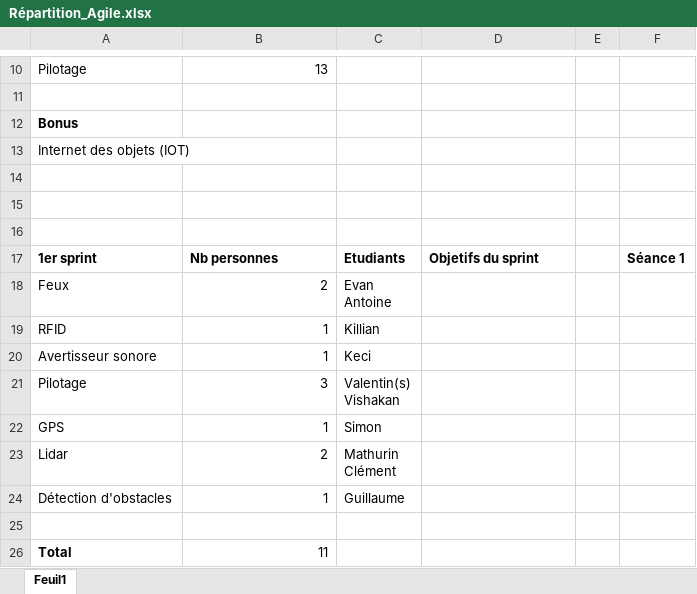
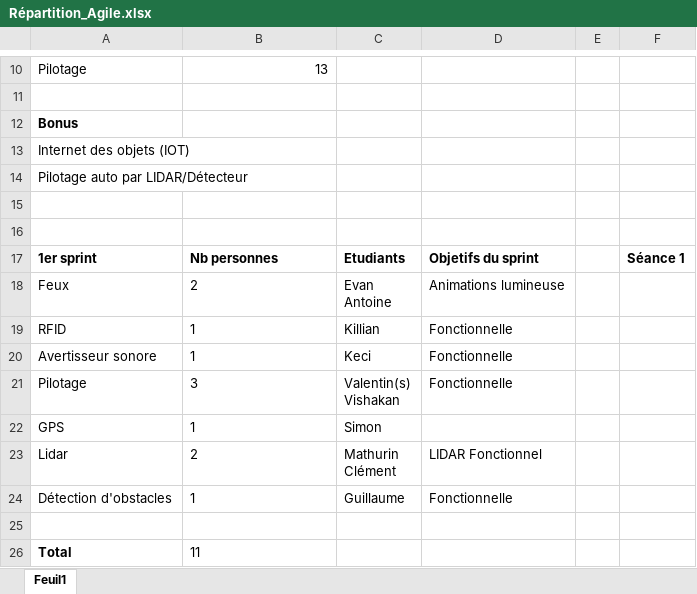
Before and after one commit to antiX19/Projet_IT2R_1_ER, an Excel workbook: Agile/Répartition_Agile.xlsx, sheet Feuil1, drawn as a sheet; only a part is shown, gaps mark what is left out; values as stored, in another font and other column widths than the file's, no borders; the diff names each change by its address in the sheet, - before the commit and + after, or states it on an @@ line.

Commit message:
Modification taches excel

```diff
--- a/Agile/Répartition_Agile.xlsx (sheet Feuil1)
+++ b/Agile/Répartition_Agile.xlsx (sheet Feuil1)
-A14: (empty)
+A14: Pilotage auto par LIDAR/Détecteur
-B18:B24 alignment: right
+B18:B24 alignment: left
-D18: (empty)
+D18: Animations lumineuse
-D19:D21: (empty)
+D19:D21: Fonctionnelle
-D23: (empty)
+D23: LIDAR Fonctionnel
-D24: (empty)
+D24: Fonctionnelle
-B26 alignment: right
+B26 alignment: left
```
